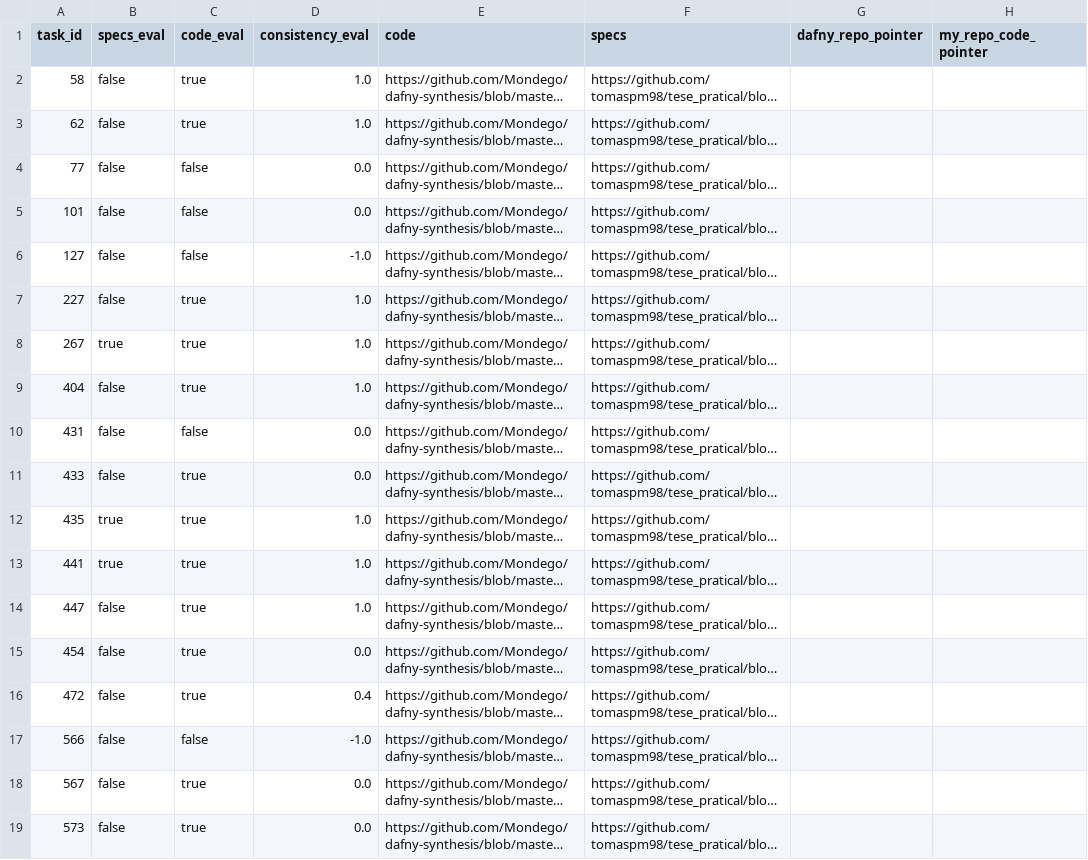
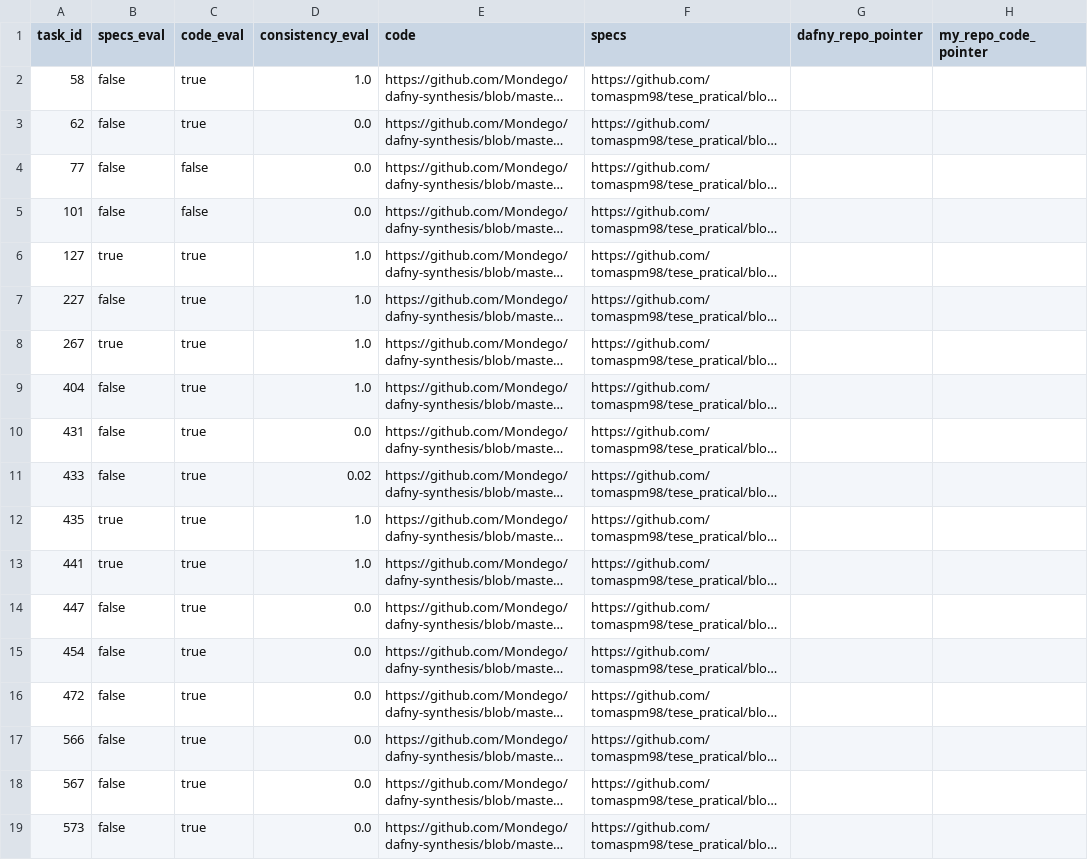
Before and after one commit to tomaspm98/tese_pratical, a CSV file: src/main/java/com/tomas/evaluation/results.csv, drawn as a sheet; only a part is shown; long unchanged cells end in …; the diff covers the shown part only; the diff names each change by its address in the sheet, - before the commit and + after, or states it on an @@ line.

```diff
--- a/src/main/java/com/tomas/evaluation/results.csv
+++ b/src/main/java/com/tomas/evaluation/results.csv
-D3 (consistency_eval): 1.0
+D3 (consistency_eval): 0.0
-B6 (specs_eval): false
+B6 (specs_eval): true
-C6 (code_eval): false
+C6 (code_eval): true
-D6 (consistency_eval): -1.0
+D6 (consistency_eval): 1.0
-C10 (code_eval): false
+C10 (code_eval): true
-D11 (consistency_eval): 0.0
+D11 (consistency_eval): 0.02
-D14 (consistency_eval): 1.0
+D14 (consistency_eval): 0.0
-D16 (consistency_eval): 0.4
+D16 (consistency_eval): 0.0
-C17 (code_eval): false
+C17 (code_eval): true
-D17 (consistency_eval): -1.0
+D17 (consistency_eval): 0.0
```
Also changed, not shown: 14 edited cells elsewhere in this file, 3 other files.
